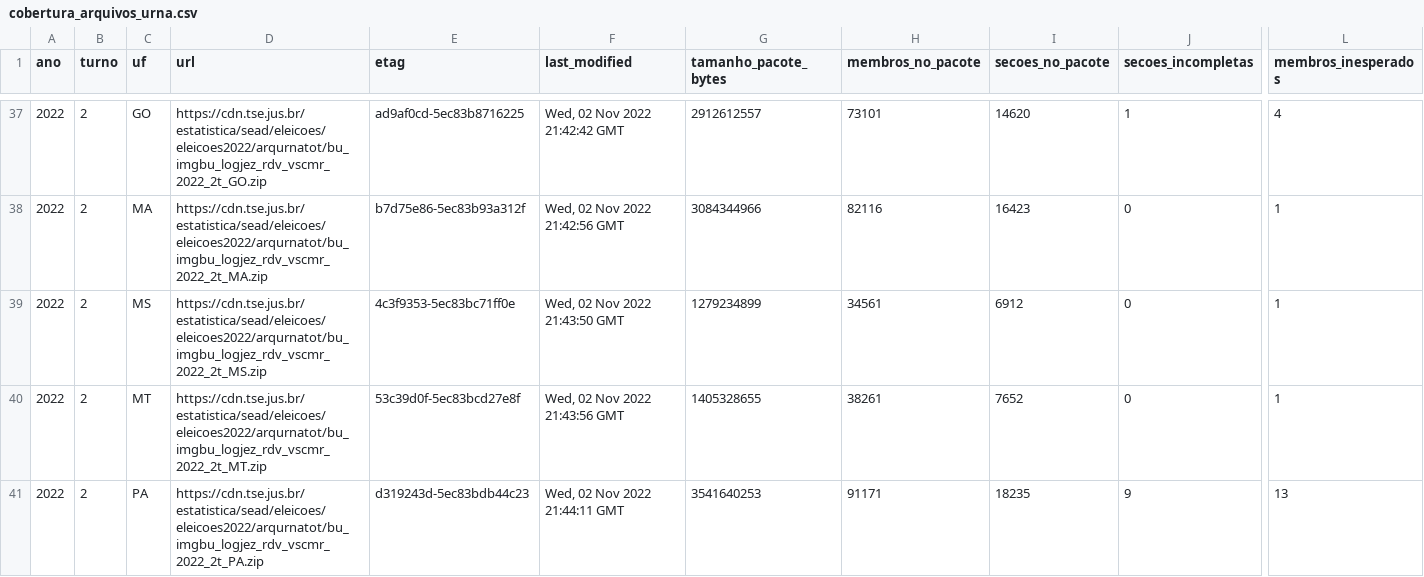
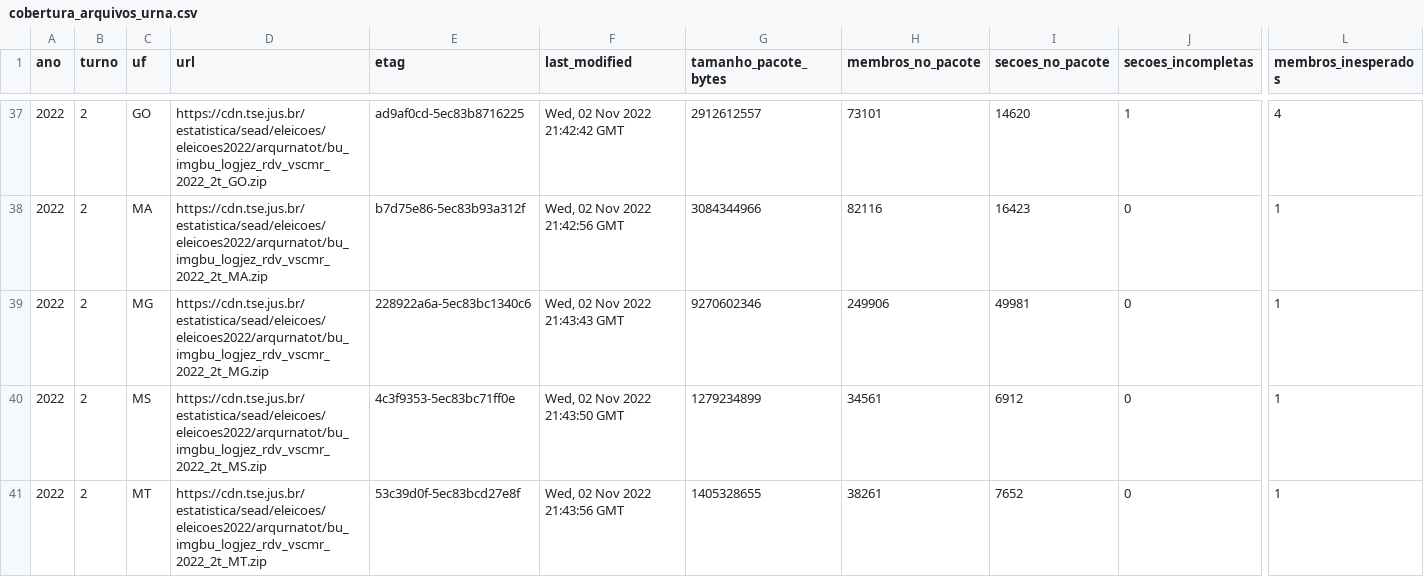
Before and after one commit to BigCorps/ObservatorioEleitoral, a CSV file: manifestos/cobertura_arquivos_urna.csv, drawn as a sheet; only a part is shown, gaps mark what is left out; the shorter side is filled out with more unchanged rows; rows hold the shown columns only; the diff names each change by its address in the sheet, - before the commit and + after, or states it on an @@ line.

```diff
--- a/manifestos/cobertura_arquivos_urna.csv
+++ b/manifestos/cobertura_arquivos_urna.csv
+row 39: 2022 | 2 | MG | https://cdn.tse.jus.br/estatistica/sead/eleicoes/eleicoes2022/arqurnatot/bu_imgbu_logjez_rdv_vscmr_2022_2t_MG.zip | 228922a6a-5ec83bc1340c6 | Wed, 02 Nov 2022 21:43:43 GMT | 9270602346 | 249906 | 49981 | 0 | 1
```
